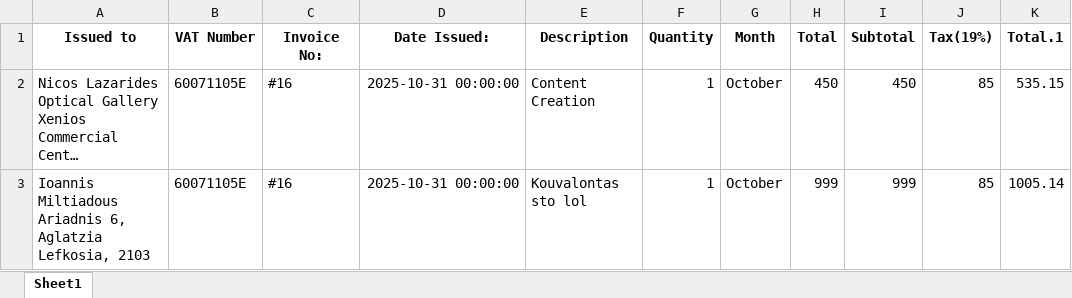
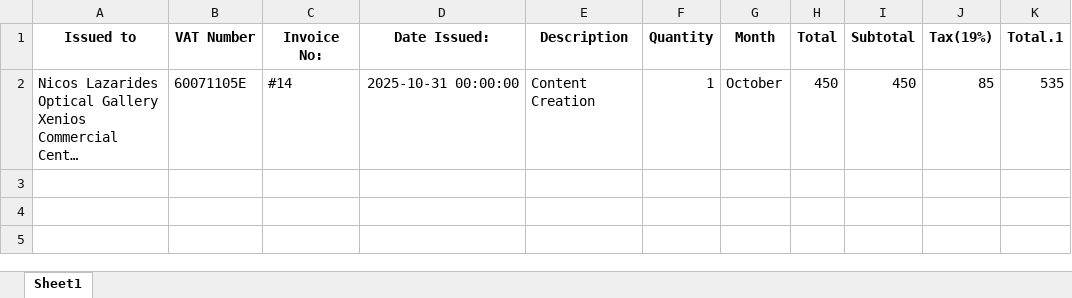
Before and after one commit to dimitrisvasiliou/VelvetLavender, an Excel workbook: Anainvoices.xlsx, sheet Sheet1, drawn as a sheet; long unchanged cells end in …; values as stored, in another font and other column widths than the file's, no borders; ↵ is a line break in a cell; the diff names each change by its address in the sheet, - before the commit and + after, or states it on an @@ line.

```diff
--- a/Anainvoices.xlsx (sheet Sheet1)
+++ b/Anainvoices.xlsx (sheet Sheet1)
-C2 (Invoice No:): #16
+C2 (Invoice No:): #14
-K2 (Total.1): 535.15
+K2 (Total.1): 535
-row 3: Ioannis Miltiadous ↵ Ariadnis 6, Aglatzia ↵ Lefkosia, 2103 | 60071105E | #16 | 2025-10-31 00:00:00 | Kouvalontas sto lol | 1 | October | 999 | 999 | 85 | 1005.14
```
Also changed, not shown: 3 other files.
